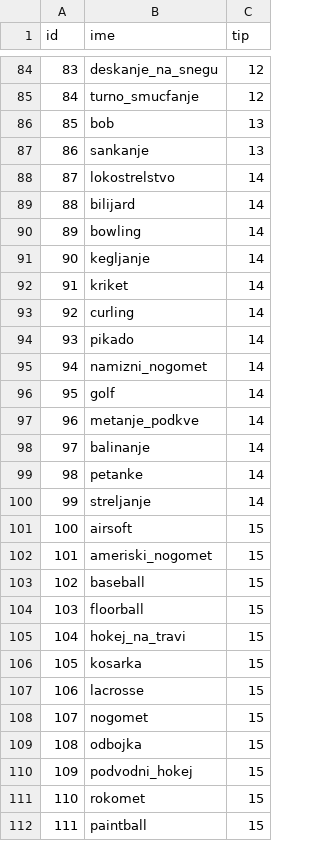
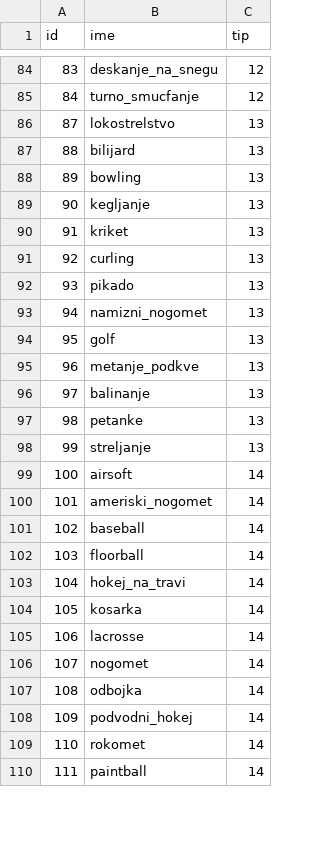
Before and after one commit to katjadraksler/Nogomet, a CSV file: Podatki/aktivnost.csv, drawn as a sheet; only a part is shown, gaps mark what is left out; the diff covers the shown part only.

```diff
--- a/Podatki/aktivnost.csv
+++ b/Podatki/aktivnost.csv
@@ -85,28 +85,26 @@ id,ime,tip
 84,turno_smucfanje,12
-85,bob,13
-86,sankanje,13
-87,lokostrelstvo,14
-88,bilijard,14
-89,bowling,14
-90,kegljanje,14
-91,kriket,14
-92,curling,14
-93,pikado,14
-94,namizni_nogomet,14
-95,golf,14
-96,metanje_podkve,14
-97,balinanje,14
-98,petanke,14
-99,streljanje,14
-100,airsoft,15
-101,ameriski_nogomet,15
-102,baseball,15
-103,floorball,15
-104,hokej_na_travi,15
-105,kosarka,15
-106,lacrosse,15
-107,nogomet,15
-108,odbojka,15
-109,podvodni_hokej,15
-110,rokomet,15
-111,paintball,15
+87,lokostrelstvo,13
+88,bilijard,13
+89,bowling,13
+90,kegljanje,13
+91,kriket,13
+92,curling,13
+93,pikado,13
+94,namizni_nogomet,13
+95,golf,13
+96,metanje_podkve,13
+97,balinanje,13
+98,petanke,13
+99,streljanje,13
+100,airsoft,14
+101,ameriski_nogomet,14
+102,baseball,14
+103,floorball,14
+104,hokej_na_travi,14
+105,kosarka,14
+106,lacrosse,14
+107,nogomet,14
+108,odbojka,14
+109,podvodni_hokej,14
+110,rokomet,14
+111,paintball,14
```
Also changed, not shown: 18 edited cells elsewhere in this file, 5 other files.
